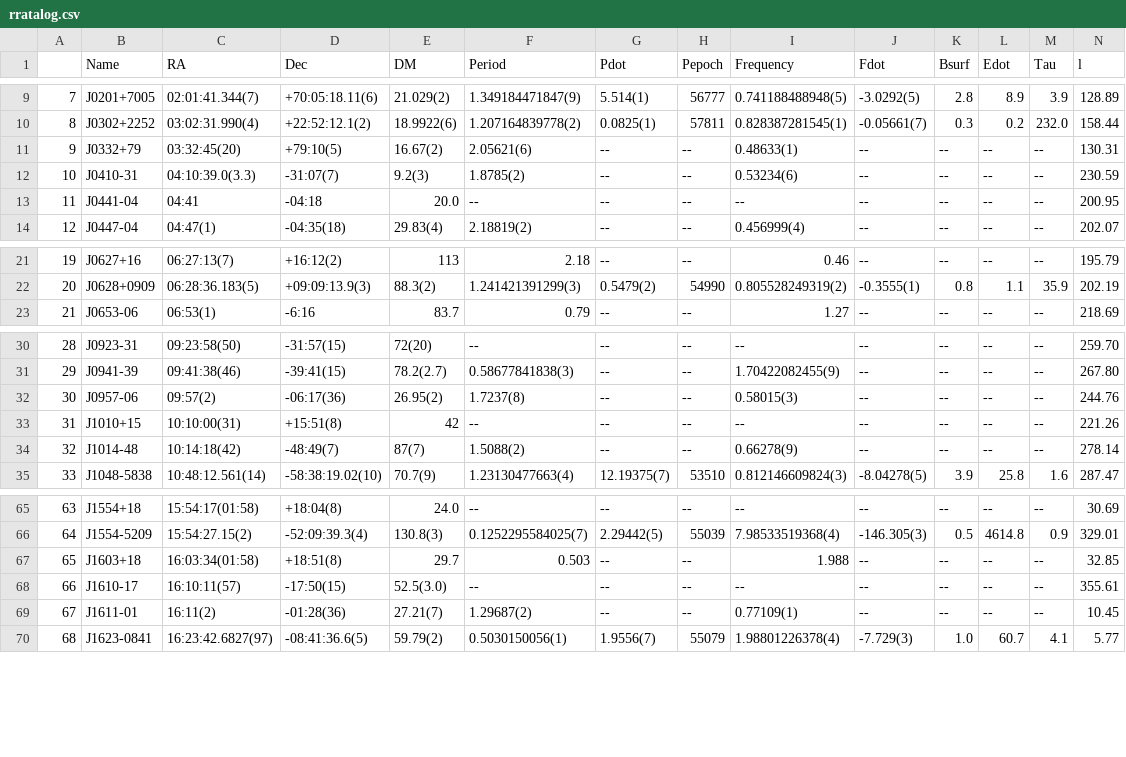
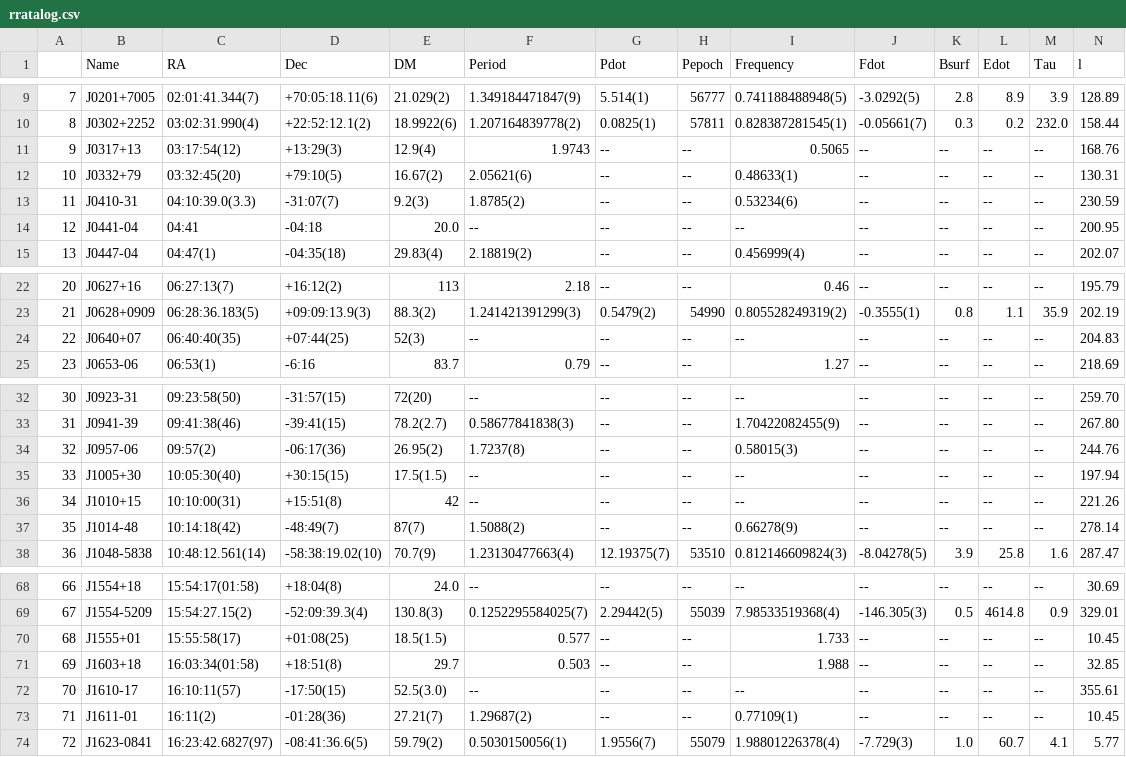
Before and after one commit to rratalog/rratalog, a CSV file: rratalog.csv, drawn as a sheet; only a part is shown, gaps mark what is left out; addresses are those after the commit; rows hold the shown columns only; the diff names each change by its address in the sheet, - before the commit and + after, or states it on an @@ line.

```diff
--- a/rratalog.csv
+++ b/rratalog.csv
+row 11: 9 | J0317+13 | 03:17:54(12) | +13:29(3) | 12.9(4) | 1.9743 | -- | -- | 0.5065 | -- | -- | -- | -- | 168.76
@@ column A renumbered from row 12 down @@
+row 24: 22 | J0640+07 | 06:40:40(35) | +07:44(25) | 52(3) | -- | -- | -- | -- | -- | -- | -- | -- | 204.83
+row 35: 33 | J1005+30 | 10:05:30(40) | +30:15(15) | 17.5(1.5) | -- | -- | -- | -- | -- | -- | -- | -- | 197.94
+row 70: 68 | J1555+01 | 15:55:58(17) | +01:08(25) | 18.5(1.5) | 0.577 | -- | -- | 1.733 | -- | -- | -- | -- | 10.45
```
Also changed, not shown: rratalog2.csv, 2 other files.
